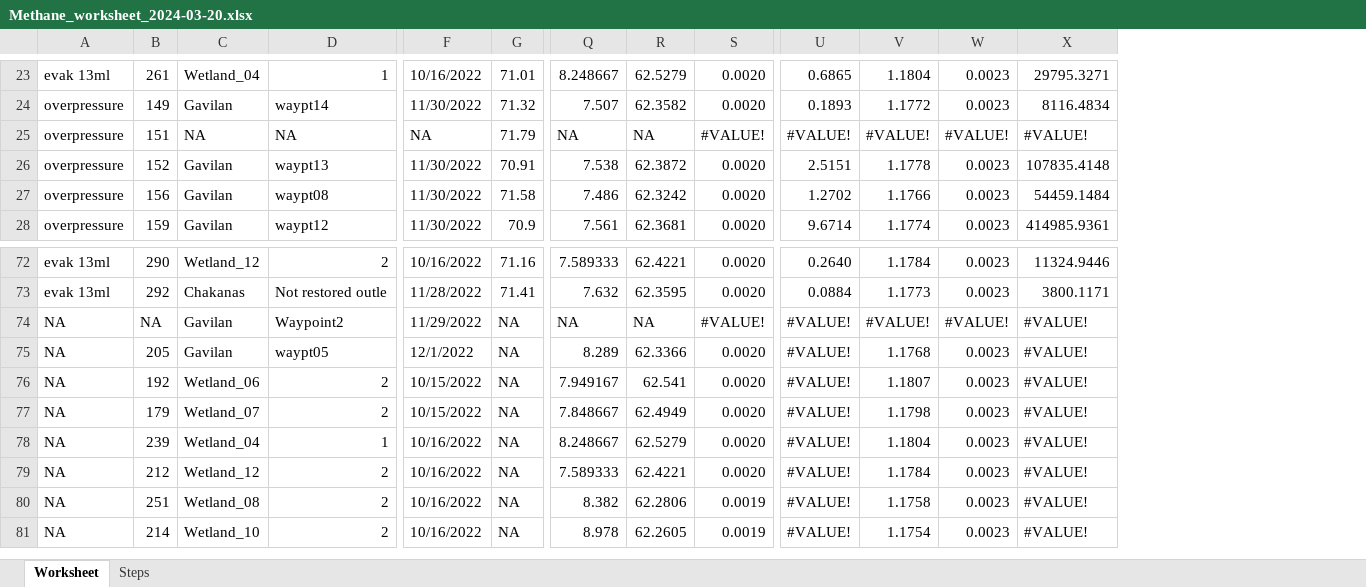
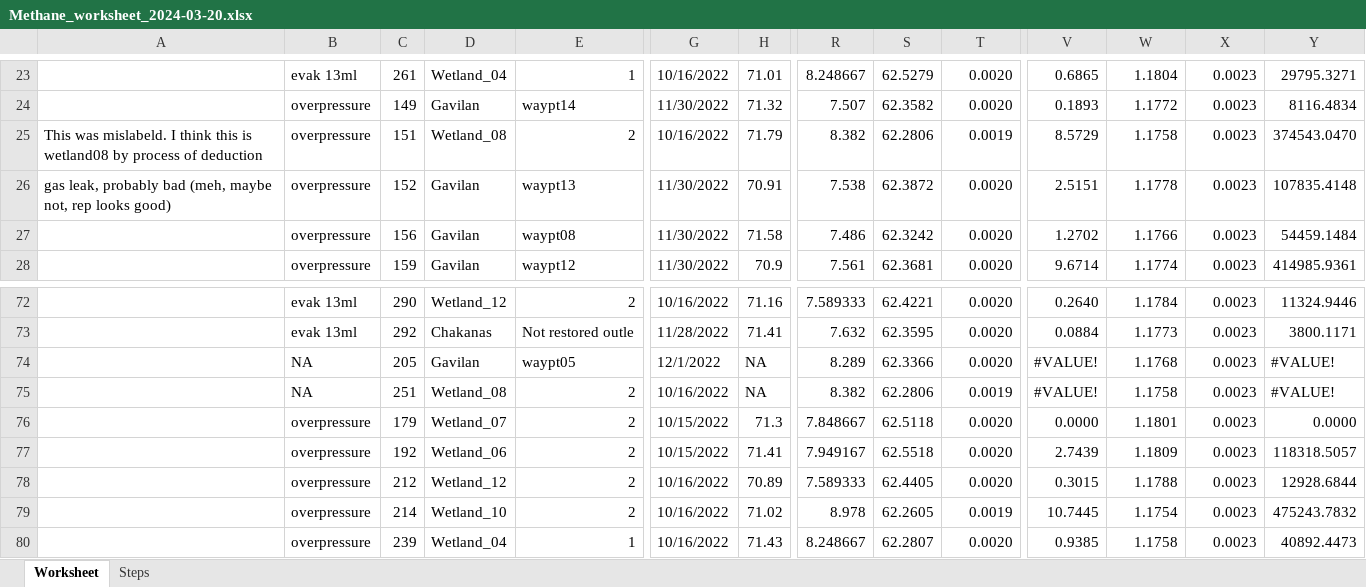
Before and after one commit to carbonshed/Ecuador2022, an Excel workbook: Methane/Methane_worksheet_2024-03-20.xlsx, sheet Worksheet, drawn as a sheet; only a part is shown, gaps mark what is left out; values as stored, in another font and other column widths than the file's, no cell formats; charts and pictures not drawn; removed rows and columns are numbered as before the commit, all else as after; rows hold the shown columns only; the diff covers the shown part only; the diff names each change by its address in the sheet, - before the commit and + after, or states it on an @@ line.

Commit message:
methane data processing

```diff
--- a/Methane/Methane_worksheet_2024-03-20.xlsx (sheet Worksheet)
+++ b/Methane/Methane_worksheet_2024-03-20.xlsx (sheet Worksheet)
+column A, rows 25-26: This was mislabeld. I think this is wetland08 by process of deduction | gas leak, probably bad (meh, maybe not, rep looks good)
-D25: NA
+D25: Wetland_08
-E25: NA
+E25: 2
-G25: NA
+G25: 10/16/2022
-R25: NA
+R25: 8.382
-S25: NA
+S25: 62.2806
-T25: #VALUE!
+T25: 0.0019
-V25: #VALUE!
+V25: 8.5729
-W25: #VALUE!
+W25: 1.1758
-X25: #VALUE!
+X25: 0.0023
-Y25: #VALUE!
+Y25: 374543.0470
-row 74: NA | NA | Gavilan | Waypoint2 | 11/29/2022 | NA | NA | NA | #VALUE! | #VALUE! | #VALUE! | #VALUE! | #VALUE!
-row 76: NA | 192 | Wetland_06 | 2 | 10/15/2022 | NA | 7.949167 | 62.541 | 0.0020 | #VALUE! | 1.1807 | 0.0023 | #VALUE!
-row 77: NA | 179 | Wetland_07 | 2 | 10/15/2022 | NA | 7.848667 | 62.4949 | 0.0020 | #VALUE! | 1.1798 | 0.0023 | #VALUE!
-row 78: NA | 239 | Wetland_04 | 1 | 10/16/2022 | NA | 8.248667 | 62.5279 | 0.0020 | #VALUE! | 1.1804 | 0.0023 | #VALUE!
-row 79: NA | 212 | Wetland_12 | 2 | 10/16/2022 | NA | 7.589333 | 62.4221 | 0.0020 | #VALUE! | 1.1784 | 0.0023 | #VALUE!
+row 76:  | overpressure | 179 | Wetland_07 | 2 | 10/15/2022 | 71.3 | 7.848667 | 62.5118 | 0.0020 | 0.0000 | 1.1801 | 0.0023 | 0.0000
+row 77:  | overpressure | 192 | Wetland_06 | 2 | 10/15/2022 | 71.41 | 7.949167 | 62.5518 | 0.0020 | 2.7439 | 1.1809 | 0.0023 | 118318.5057
+row 78:  | overpressure | 212 | Wetland_12 | 2 | 10/16/2022 | 70.89 | 7.589333 | 62.4405 | 0.0020 | 0.3015 | 1.1788 | 0.0023 | 12928.6844
-B79: NA
+B79: overpressure
-H79: NA
+H79: 71.02
-V79: #VALUE!
+V79: 10.7445
-Y79: #VALUE!
+Y79: 475243.7832
+row 80:  | overpressure | 239 | Wetland_04 | 1 | 10/16/2022 | 71.43 | 8.248667 | 62.2807 | 0.0020 | 0.9385 | 1.1758 | 0.0023 | 40892.4473
```
Also changed, not shown: 31 edited cells elsewhere in this sheet, cell formats, formulas that keep their value, charts or pictures, Methane/Methane_fall2022.xlsx, 7 other files.
